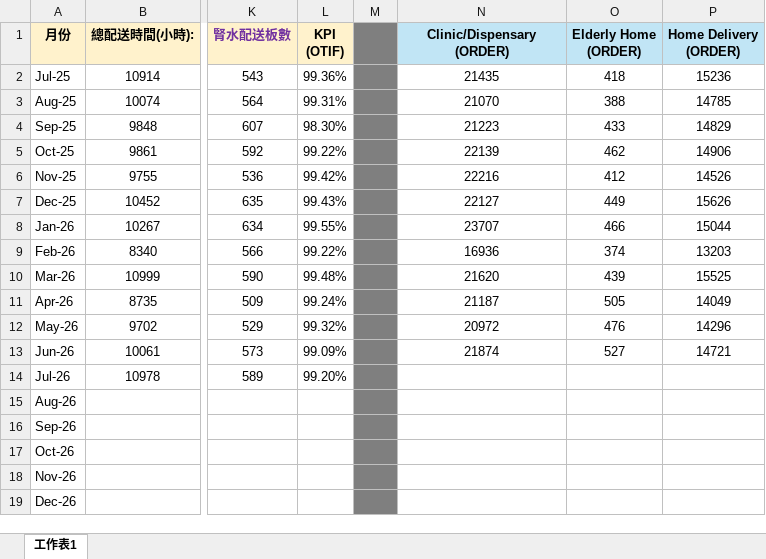
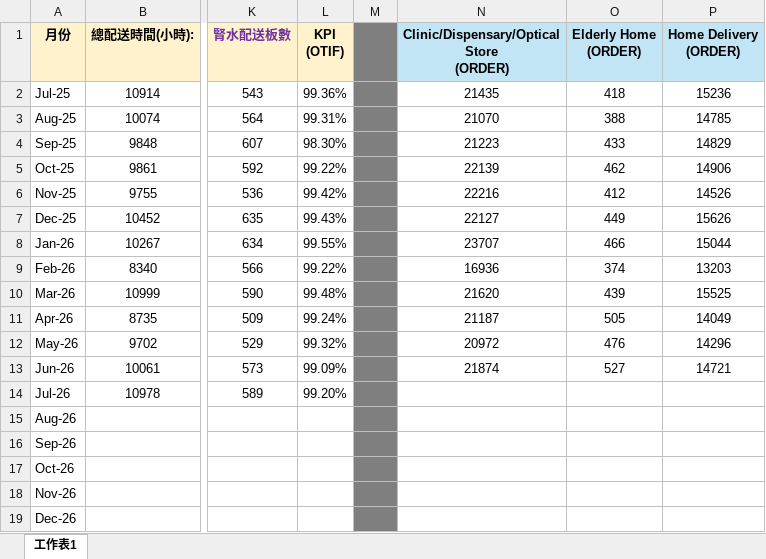
Before and after one commit to kimtsanghk-source/kimtsanghk.github.io, an Excel workbook: update.xlsx, sheet 工作表1, drawn as a sheet; only a part is shown, gaps mark what is left out; values as stored, in another font and other column widths than the file's, no borders; ↵ is a line break in a cell; the diff names each change by its address in the sheet, - before the commit and + after, or states it on an @@ line.

```diff
--- a/update.xlsx (sheet 工作表1)
+++ b/update.xlsx (sheet 工作表1)
-N1: Clinic/Dispensary ↵ (ORDER)
+N1: Clinic/Dispensary/Optical Store ↵ (ORDER)
```
Also changed, not shown: 1 other file.
